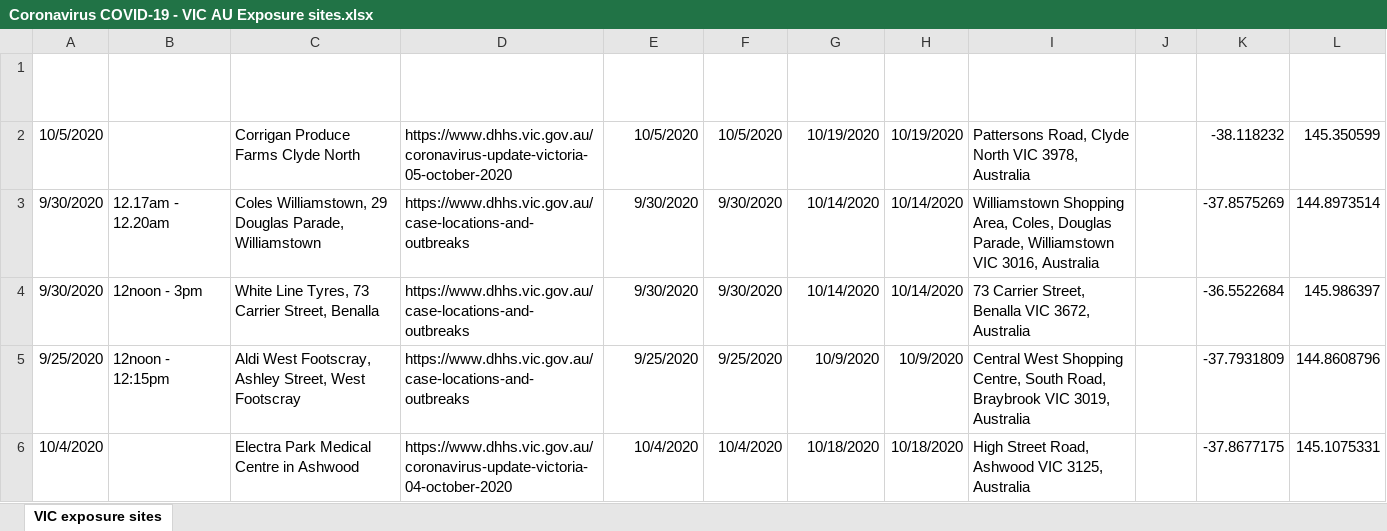
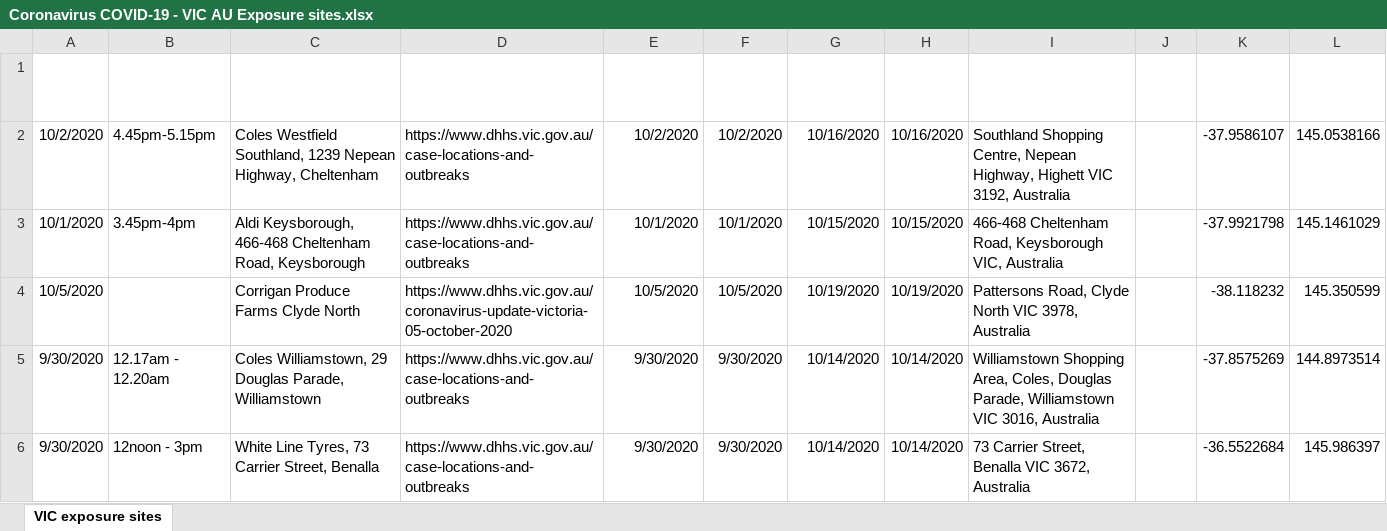
Before and after one commit to Mike-Honey/covid-19-vic-au, an Excel workbook: Coronavirus COVID-19 - VIC AU Exposure sites.xlsx, sheet VIC exposure sites, drawn as a sheet; only a part is shown; the shorter side is filled out with more unchanged rows; values as stored, in another font and other column widths than the file's, no borders; table styles not drawn; the diff names each change by its address in the sheet, - before the commit and + after, or states it on an @@ line.

```diff
--- a/Coronavirus COVID-19 - VIC AU Exposure sites.xlsx (sheet VIC exposure sites)
+++ b/Coronavirus COVID-19 - VIC AU Exposure sites.xlsx (sheet VIC exposure sites)
+row 2: 10/2/2020 | 4.45pm-5.15pm | Coles Westfield Southland, 1239 Nepean Highway, Cheltenham | https://www.dhhs.vic.gov.au/case-locations-and-outbreaks | 10/2/2020 | 10/2/2020 | 10/16/2020 | 10/16/2020 | Southland Shopping Centre, Nepean Highway, Highett VIC 3192, Australia |  | -37.9586107 | 145.0538166
+row 3: 10/1/2020 | 3.45pm-4pm | Aldi Keysborough, 466-468 Cheltenham Road, Keysborough | https://www.dhhs.vic.gov.au/case-locations-and-outbreaks | 10/1/2020 | 10/1/2020 | 10/15/2020 | 10/15/2020 | 466-468 Cheltenham Road, Keysborough VIC, Australia |  | -37.9921798 | 145.1461029
```
Also changed, not shown: Coronavirus COVID-19 - VIC AU Exposure sites LGA.xlsx.
